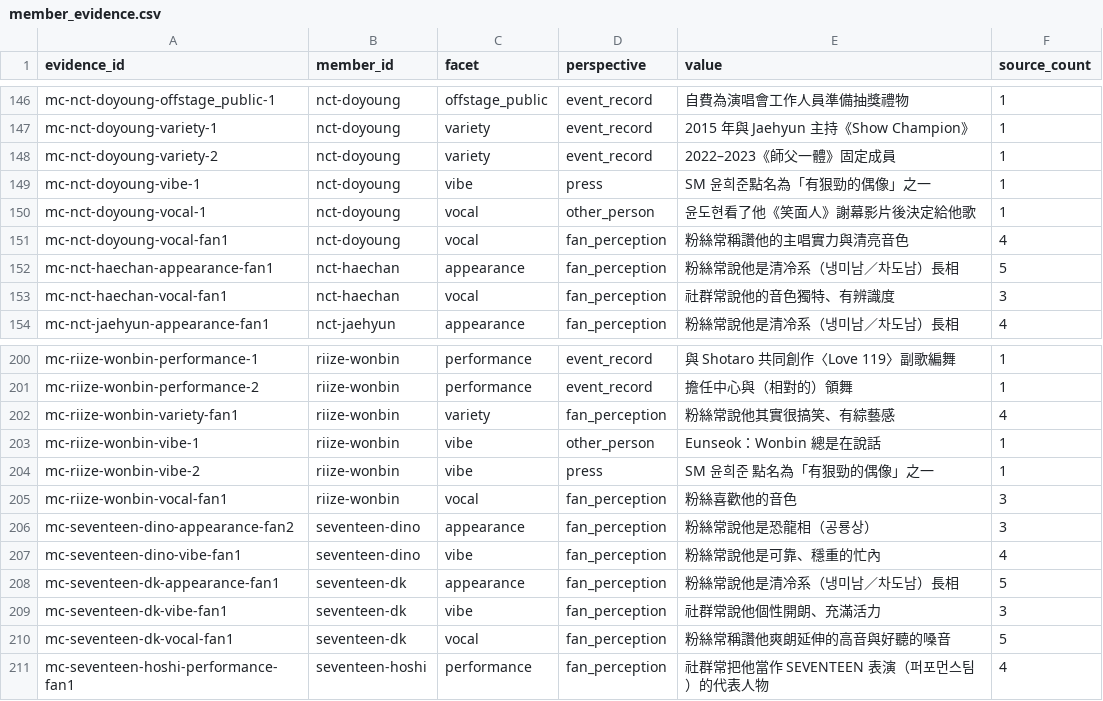
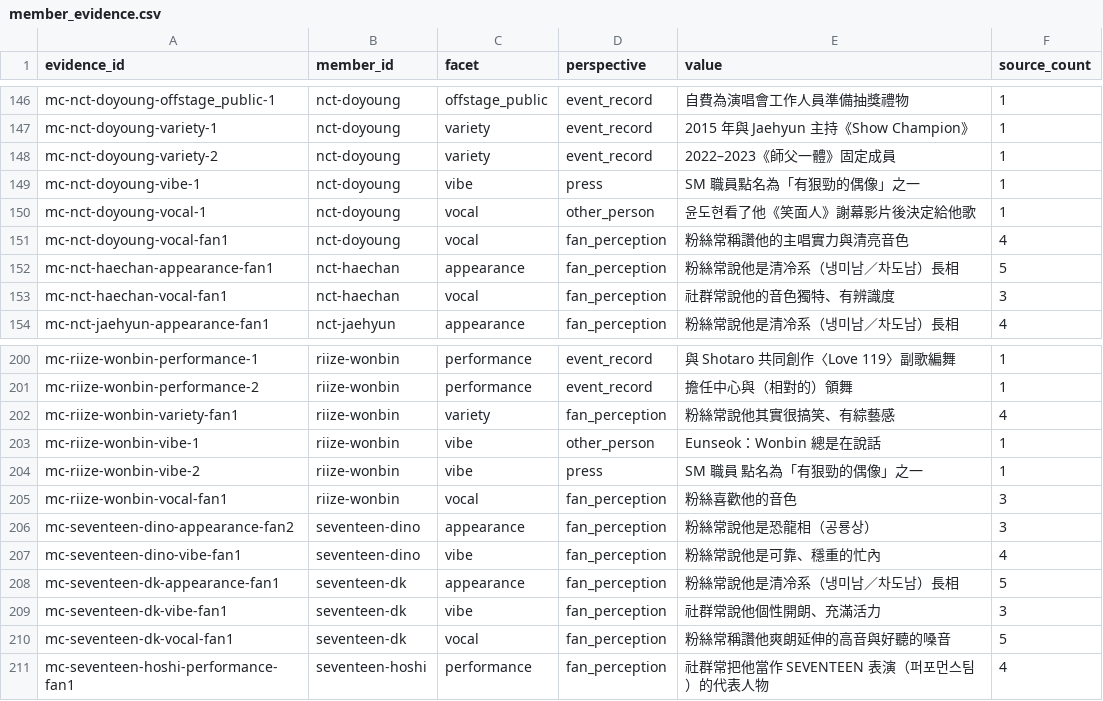
Before and after one commit to EscA95103040126/K-popPocket_LineBot, a CSV file: data/curator/member_evidence.csv, drawn as a sheet; only a part is shown, gaps mark what is left out.

```diff
--- a/data/curator/member_evidence.csv
+++ b/data/curator/member_evidence.csv
@@ -148,3 +148,3 @@ mc-nct-doyoung-variety-1,nct-doyoung,variety,event_record,2015 年與 Jaehyun
 mc-nct-doyoung-variety-2,nct-doyoung,variety,event_record,2022–2023《師父一體》固定成員,1
-mc-nct-doyoung-vibe-1,nct-doyoung,vibe,press,SM 윤희준點名為「有狠勁的偶像」之一,1
+mc-nct-doyoung-vibe-1,nct-doyoung,vibe,press,SM 職員點名為「有狠勁的偶像」之一,1
 mc-nct-doyoung-vocal-1,nct-doyoung,vocal,other_person,윤도현看了他《笑面人》謝幕影片後決定給他歌,1
@@ -203,3 +203,3 @@ mc-riize-wonbin-variety-fan1,riize-wonbin,variety,fan_perception,粉絲常說他
 mc-riize-wonbin-vibe-1,riize-wonbin,vibe,other_person,Eunseok：Wonbin 總是在說話,1
-mc-riize-wonbin-vibe-2,riize-wonbin,vibe,press,SM 윤희준 點名為「有狠勁的偶像」之一,1
+mc-riize-wonbin-vibe-2,riize-wonbin,vibe,press,SM 職員 點名為「有狠勁的偶像」之一,1
 mc-riize-wonbin-vocal-fan1,riize-wonbin,vocal,fan_perception,粉絲喜歡他的音色,3
```
